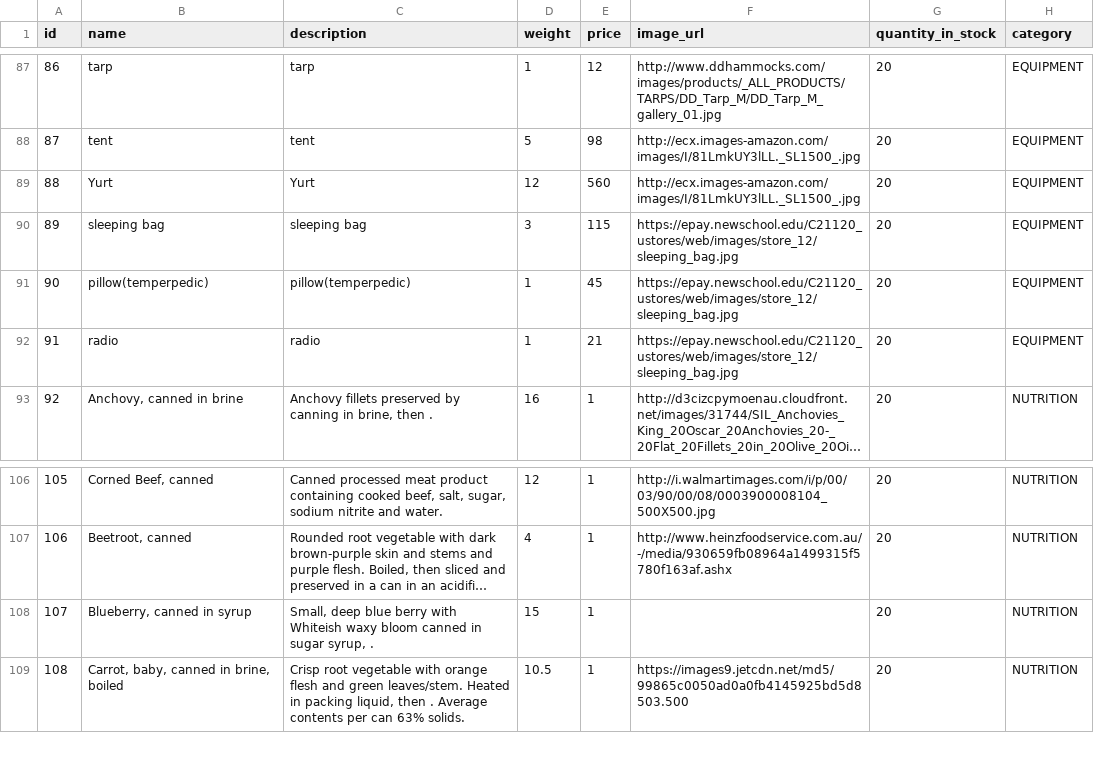
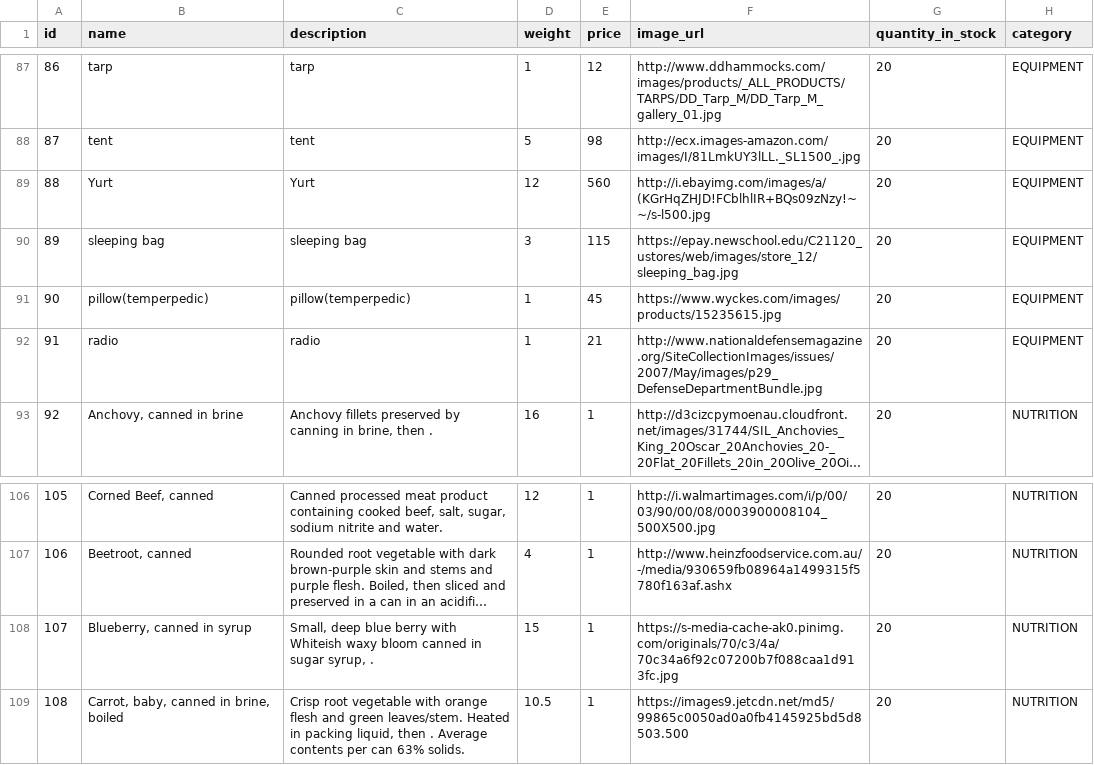
Before and after one commit to mawfia/I-Am-Legend-2.0, a CSV file: iamlegend2/inventoryItem.csv, drawn as a sheet; only a part is shown, gaps mark what is left out; long unchanged cells end in …; the diff names each change by its address in the sheet, - before the commit and + after, or states it on an @@ line.

Commit message:
any updates

```diff
--- a/iamlegend2/inventoryItem.csv
+++ b/iamlegend2/inventoryItem.csv
-F89 (image_url): http://ecx.images-amazon.com/images/I/81LmkUY3lLL._SL1500_.jpg
+F89 (image_url): http://i.ebayimg.com/images/a/(KGrHqZHJD!FCblhlIR+BQs09zNzy!~~/s-l500.jpg
-F91 (image_url): https://epay.newschool.edu/C21120_ustores/web/images/store_12/sleeping_bag.jpg
+F91 (image_url): https://www.wyckes.com/images/products/15235615.jpg
-F92 (image_url): https://epay.newschool.edu/C21120_ustores/web/images/store_12/sleeping_bag.jpg
+F92 (image_url): http://www.nationaldefensemagazine.org/SiteCollectionImages/issues/2007/May/images/p29_DefenseDepartmentBundle.jpg
-F108 (image_url): (empty)
+F108 (image_url): https://s-media-cache-ak0.pinimg.com/originals/70/c3/4a/70c34a6f92c07200b7f088caa1d913fc.jpg
```
